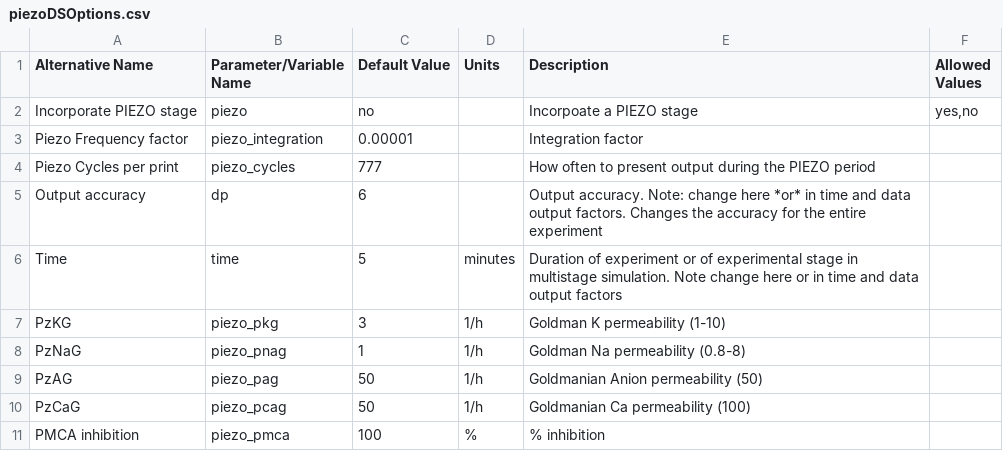
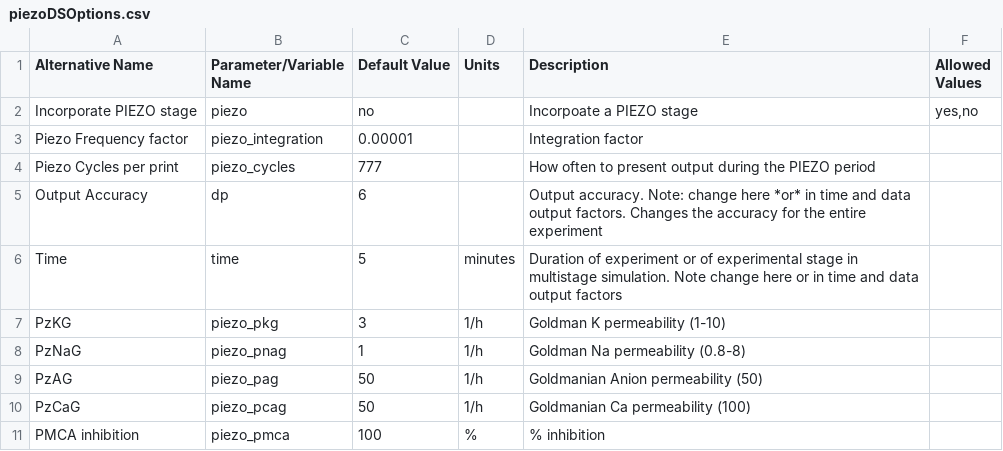
Before and after one commit to sdrogers/redcellmodeljava, a CSV file: RedBloodCellModel/src/SettingFiles/piezoDSOptions.csv, drawn as a sheet.

```diff
--- a/RedBloodCellModel/src/SettingFiles/piezoDSOptions.csv
+++ b/RedBloodCellModel/src/SettingFiles/piezoDSOptions.csv
@@ -4,3 +4,3 @@ Piezo Frequency factor,piezo_integration,0.00001,,Integration factor,
 Piezo Cycles per print,piezo_cycles,777,,How often to present output during the PIEZO period,
-Output accuracy,dp,6,,Output accuracy. Note: change here *or* in time and data output factors. Changes the accuracy for the entire experiment,
+Output Accuracy,dp,6,,Output accuracy. Note: change here *or* in time and data output factors. Changes the accuracy for the entire experiment,
 Time,time,5,minutes,Duration of experiment or of experimental stage in multistage simulation. Note change here or in time and data output factors,
```
Also changed, not shown: RedBloodCellModel/src/SettingFiles/cellfractionDSOptions.csv, 5 other files.
